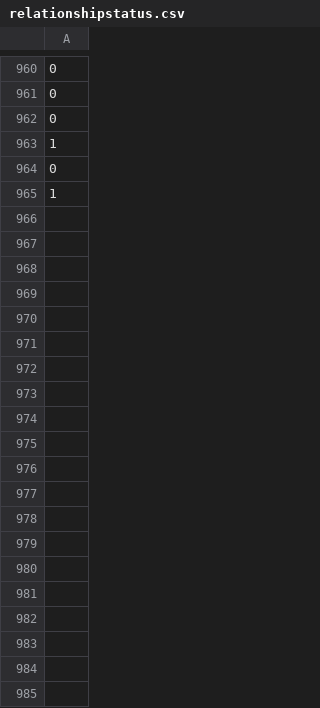
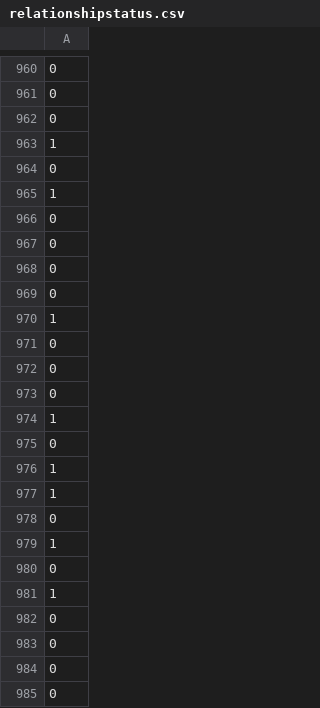
Before and after one commit to quinmcg/FinalProjectAI, a CSV file: relationshipstatus.csv, drawn as a sheet; only a part is shown, gaps mark what is left out; the diff covers the shown part only; the diff names each change by its address in the sheet, - before the commit and + after, or states it on an @@ line.

```diff
--- a/relationshipstatus.csv
+++ b/relationshipstatus.csv
+row 966: 0
+row 967: 0
+row 968: 0
+row 969: 0
+row 970: 1
+row 971: 0
+row 972: 0
+row 973: 0
+row 974: 1
+row 975: 0
+row 976: 1
+row 977: 1
+row 978: 0
+row 979: 1
+row 980: 0
+row 981: 1
+row 982: 0
+row 983: 0
+row 984: 0
+row 985: 0
```
Also changed, not shown: 44 added rows elsewhere in this file, 4 other files.
